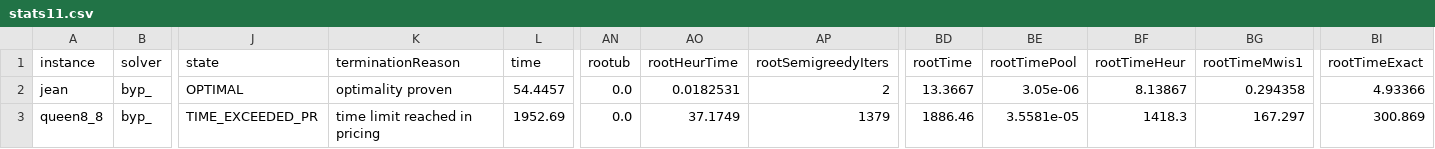
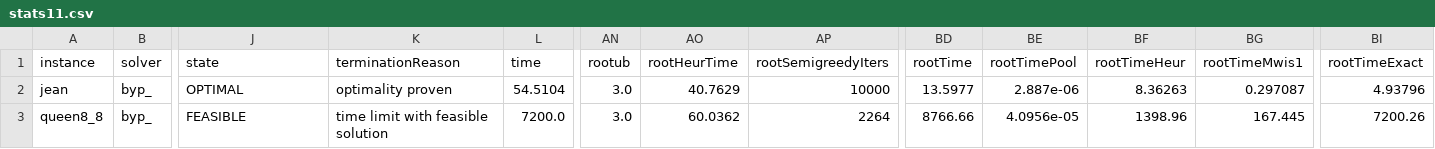
Before and after one commit to maurolucci/dpcp, a CSV file: experiments/exp11/stats11.csv, drawn as a sheet; only a part is shown, gaps mark what is left out; the diff covers the shown part only; the diff names each change by its address in the sheet, - before the commit and + after, or states it on an @@ line.

Commit message:
Results of exp #qq

```diff
--- a/experiments/exp11/stats11.csv
+++ b/experiments/exp11/stats11.csv
-L2 (time): 54.4457
+L2 (time): 54.5104
-AN2:AN3 (rootub): 0.0
+AN2:AN3 (rootub): 3.0
-AO2 (rootHeurTime): 0.0182531
+AO2 (rootHeurTime): 40.7629
-AP2 (rootSemigreedyIters): 2
+AP2 (rootSemigreedyIters): 10000
-BD2 (rootTime): 13.3667
+BD2 (rootTime): 13.5977
-BE2 (rootTimePool): 3.05e-06
+BE2 (rootTimePool): 2.887e-06
-BF2 (rootTimeHeur): 8.13867
+BF2 (rootTimeHeur): 8.36263
-BG2 (rootTimeMwis1): 0.294358
+BG2 (rootTimeMwis1): 0.297087
-BI2 (rootTimeExact): 4.93366
+BI2 (rootTimeExact): 4.93796
-J3 (state): TIME_EXCEEDED_PR
+J3 (state): FEASIBLE
-K3 (terminationReason): time limit reached in pricing
+K3 (terminationReason): time limit with feasible solution
-L3 (time): 1952.69
+L3 (time): 7200.0
-AO3 (rootHeurTime): 37.1749
+AO3 (rootHeurTime): 60.0362
-AP3 (rootSemigreedyIters): 1379
+AP3 (rootSemigreedyIters): 2264
-BD3 (rootTime): 1886.46
+BD3 (rootTime): 8766.66
-BE3 (rootTimePool): 3.5581e-05
+BE3 (rootTimePool): 4.0956e-05
-BF3 (rootTimeHeur): 1418.3
+BF3 (rootTimeHeur): 1398.96
-BG3 (rootTimeMwis1): 167.297
+BG3 (rootTimeMwis1): 167.445
-BI3 (rootTimeExact): 300.869
+BI3 (rootTimeExact): 7200.26
```
Also changed, not shown: 119 edited cells elsewhere in this file.
